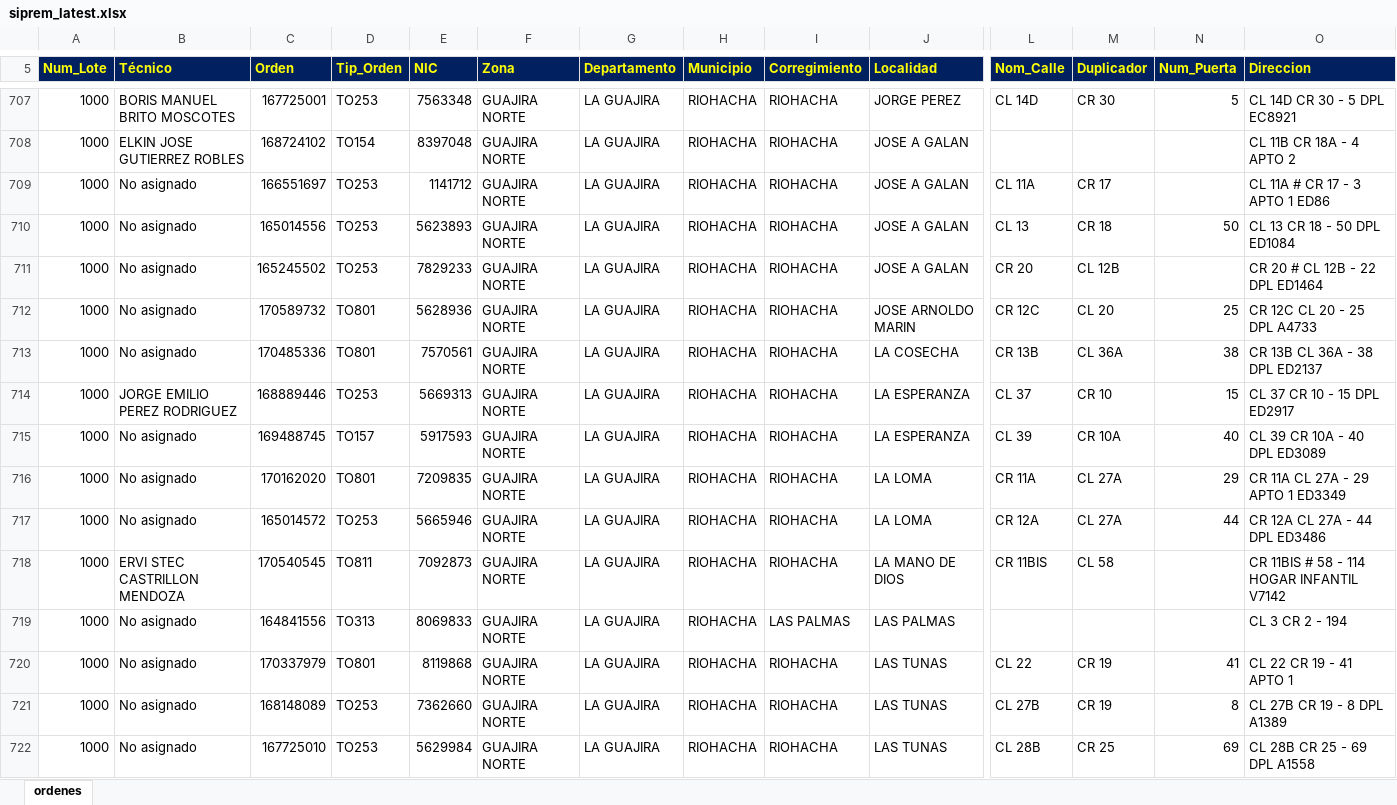
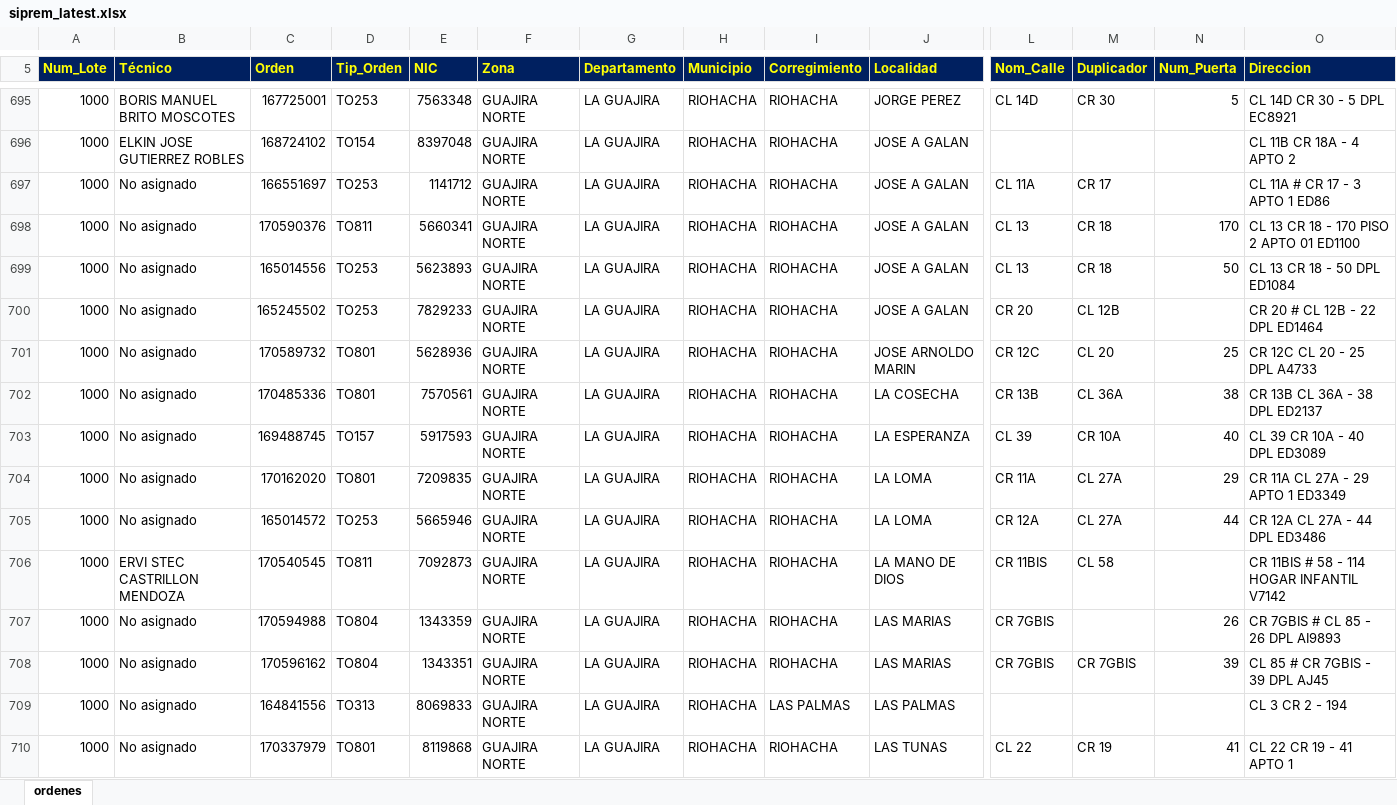
Before and after one commit to vikano27-debug/Dashboard_ING_VOA_Guajira, an Excel workbook: siprem_latest.xlsx, sheet ordenes, drawn as a sheet; only a part is shown, gaps mark what is left out; the shorter side is filled out with more unchanged rows; values as stored, in another font and other column widths than the file's, no borders; removed rows and columns are numbered as before the commit, all else as after; rows hold the shown columns only; the diff covers the shown part only; the diff names each change by its address in the sheet, - before the commit and + after, or states it on an @@ line.

Commit message:
Actualizacion automatica SIPREM y Casuistica GUAJIRA

```diff
--- a/siprem_latest.xlsx (sheet ordenes)
+++ b/siprem_latest.xlsx (sheet ordenes)
+row 698: 1000 | No asignado | 170590376 | TO811 | 5660341 | GUAJIRA NORTE | LA GUAJIRA | RIOHACHA | RIOHACHA | JOSE A GALAN | CL 13 | CR 18 | 170 | CL 13 CR 18 - 170 PISO 2 APTO 01 ED1100
-row 714: 1000 | JORGE EMILIO PEREZ RODRIGUEZ | 168889446 | TO253 | 5669313 | GUAJIRA NORTE | LA GUAJIRA | RIOHACHA | RIOHACHA | LA ESPERANZA | CL 37 | CR 10 | 15 | CL 37 CR 10 - 15 DPL ED2917
+row 707: 1000 | No asignado | 170594988 | TO804 | 1343359 | GUAJIRA NORTE | LA GUAJIRA | RIOHACHA | RIOHACHA | LAS MARIAS | CR 7GBIS |  | 26 | CR 7GBIS # CL 85 - 26 DPL AI9893
+row 708: 1000 | No asignado | 170596162 | TO804 | 1343351 | GUAJIRA NORTE | LA GUAJIRA | RIOHACHA | RIOHACHA | LAS MARIAS | CR 7GBIS | CR 7GBIS | 39 | CL 85 # CR 7GBIS - 39 DPL AJ45
```
Also changed, not shown: 11 added rows, 20 removed rows and 19 edited cells elsewhere in this sheet.
